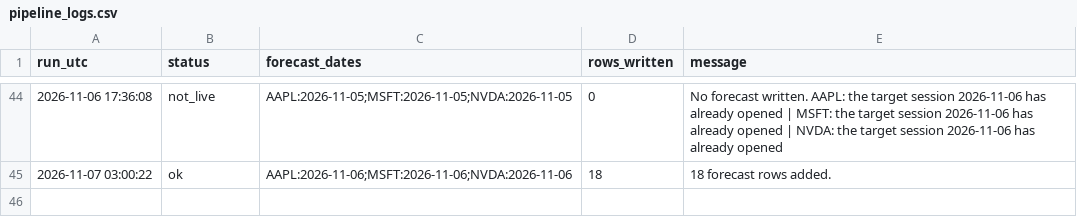
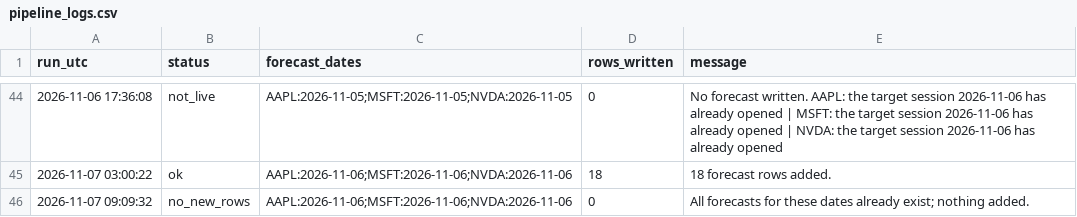
Before and after one commit to Stevvn23/stock-market-prediction, a CSV file: data/predictions/pipeline_logs.csv, drawn as a sheet; only a part is shown, gaps mark what is left out.

```diff
--- a/data/predictions/pipeline_logs.csv
+++ b/data/predictions/pipeline_logs.csv
@@ -45 +45,2 @@ run_utc,status,forecast_dates,rows_written,message
 2026-11-07 03:00:22,ok,AAPL:2026-11-06;MSFT:2026-11-06;NVDA:2026-11-06,18,18 forecast rows added.
+2026-11-07 09:09:32,no_new_rows,AAPL:2026-11-06;MSFT:2026-11-06;NVDA:2026-11-06,0,All forecasts for these dates already exist; nothing added.
```
Also changed, not shown: 1 other file.
